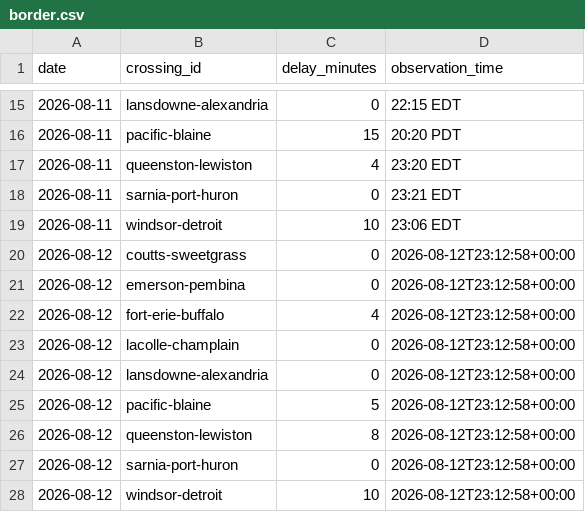
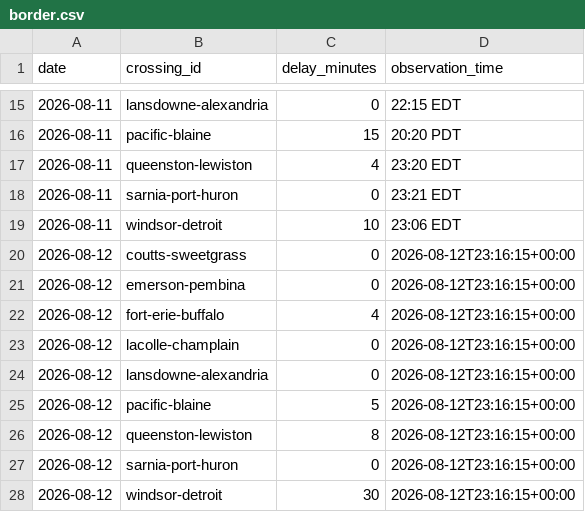
Before and after one commit to akheemjd/NMM_Dashboard, a CSV file: data/history/border.csv, drawn as a sheet; only a part is shown, gaps mark what is left out.

```diff
--- a/data/history/border.csv
+++ b/data/history/border.csv
@@ -19,10 +19,10 @@ date,crossing_id,delay_minutes,observation_time
 2026-08-11,windsor-detroit,10,23:06 EDT
-2026-08-12,coutts-sweetgrass,0,2026-08-12T23:12:58+00:00
-2026-08-12,emerson-pembina,0,2026-08-12T23:12:58+00:00
-2026-08-12,fort-erie-buffalo,4,2026-08-12T23:12:58+00:00
-2026-08-12,lacolle-champlain,0,2026-08-12T23:12:58+00:00
-2026-08-12,lansdowne-alexandria,0,2026-08-12T23:12:58+00:00
-2026-08-12,pacific-blaine,5,2026-08-12T23:12:58+00:00
-2026-08-12,queenston-lewiston,8,2026-08-12T23:12:58+00:00
-2026-08-12,sarnia-port-huron,0,2026-08-12T23:12:58+00:00
-2026-08-12,windsor-detroit,10,2026-08-12T23:12:58+00:00
+2026-08-12,coutts-sweetgrass,0,2026-08-12T23:16:15+00:00
+2026-08-12,emerson-pembina,0,2026-08-12T23:16:15+00:00
+2026-08-12,fort-erie-buffalo,4,2026-08-12T23:16:15+00:00
+2026-08-12,lacolle-champlain,0,2026-08-12T23:16:15+00:00
+2026-08-12,lansdowne-alexandria,0,2026-08-12T23:16:15+00:00
+2026-08-12,pacific-blaine,5,2026-08-12T23:16:15+00:00
+2026-08-12,queenston-lewiston,8,2026-08-12T23:16:15+00:00
+2026-08-12,sarnia-port-huron,0,2026-08-12T23:16:15+00:00
+2026-08-12,windsor-detroit,30,2026-08-12T23:16:15+00:00
```
Also changed, not shown: 26 other files.
